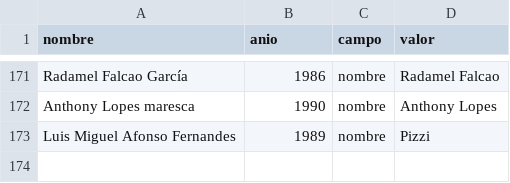
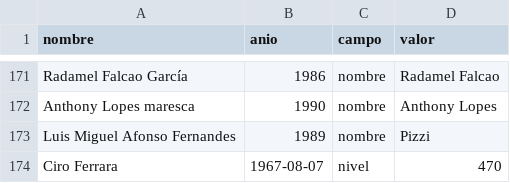
Before and after one commit to anthonyytvarelayt-rgb/universo-del-futbol, a CSV file: datos_fuente/base/correcciones.csv, drawn as a sheet; only a part is shown, gaps mark what is left out; the diff names each change by its address in the sheet, - before the commit and + after, or states it on an @@ line.

```diff
--- a/datos_fuente/base/correcciones.csv
+++ b/datos_fuente/base/correcciones.csv
+row 174: Ciro Ferrara | 1967-08-07 | nivel | 470
```
Also changed, not shown: datos_fuente/base/niveles_figuras.csv, 2 other files.
